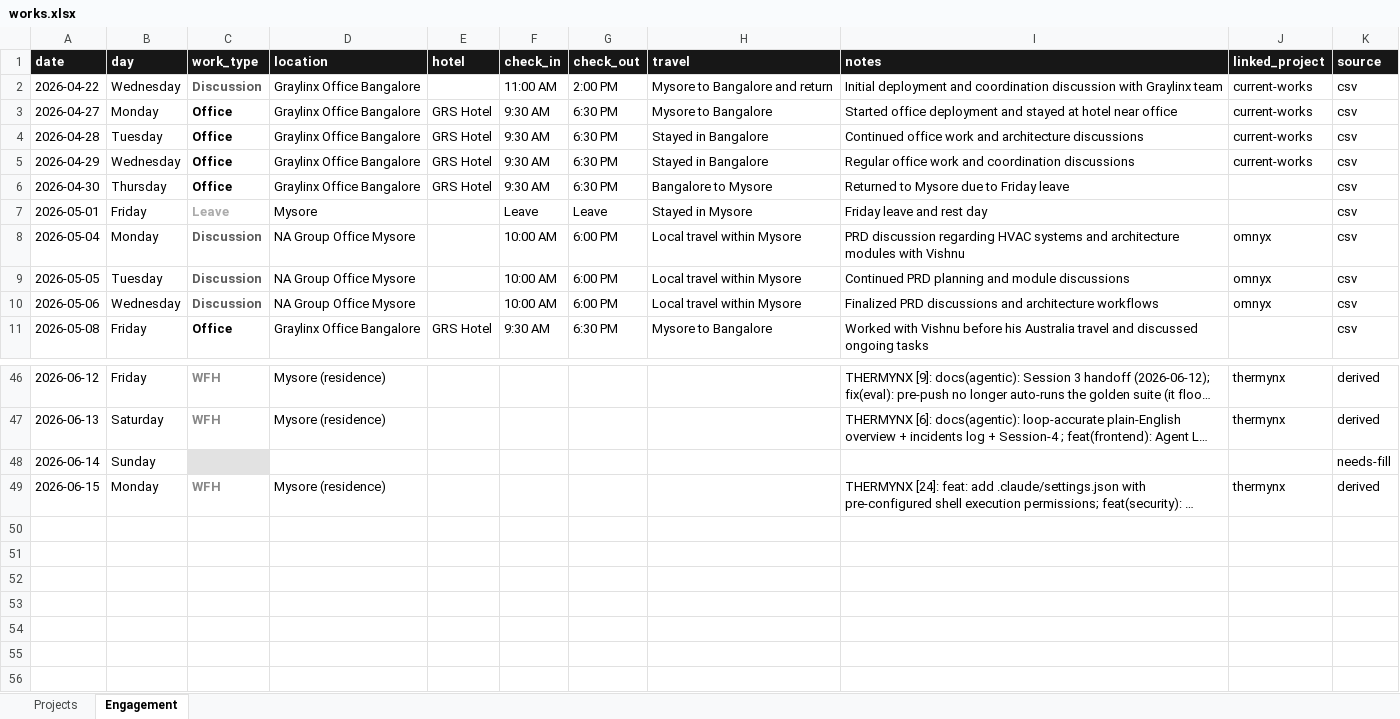
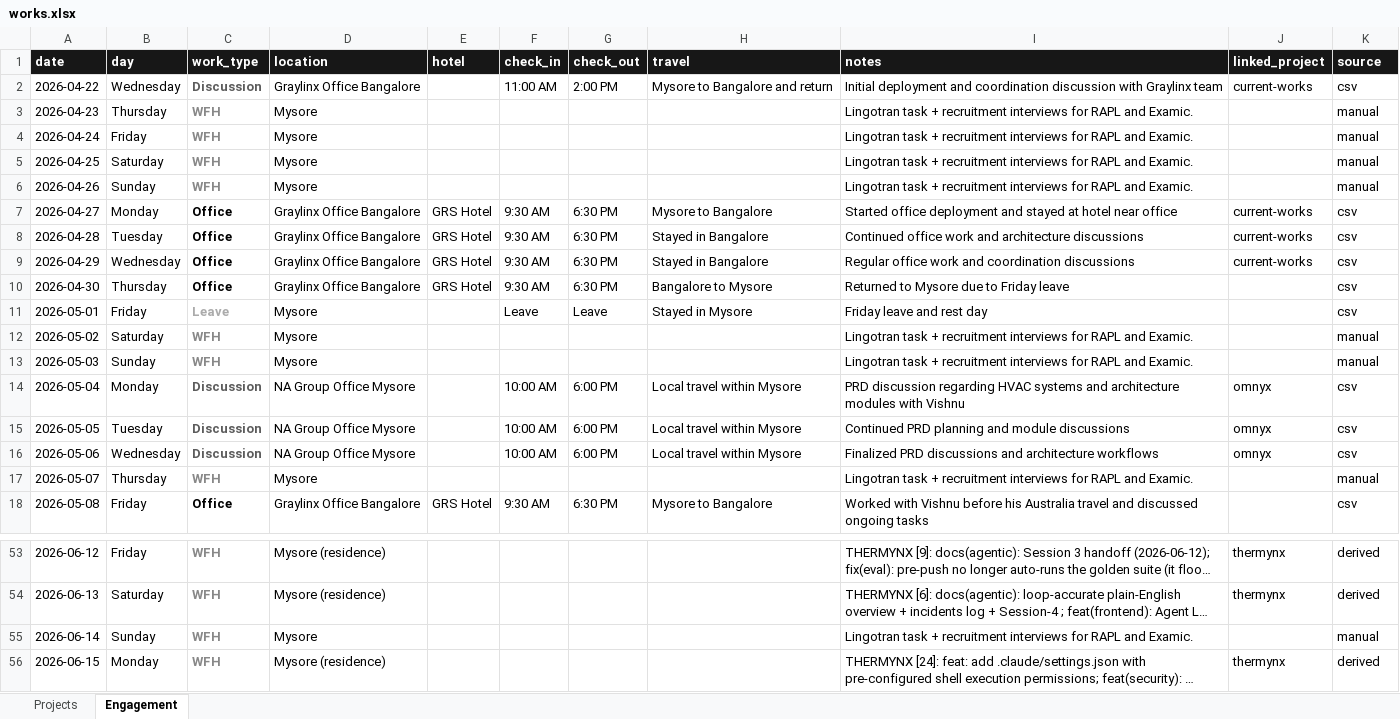
Before and after one commit to Kimosabey/graylinx-X-harshan, an Excel workbook: works.xlsx, sheet Engagement, drawn as a sheet; only a part is shown, gaps mark what is left out; long unchanged cells end in …; values as stored, in another font and other column widths than the file's, no borders; addresses are those after the commit; the diff names each change by its address in the sheet, - before the commit and + after, or states it on an @@ line.

```diff
--- a/works.xlsx (sheet Engagement)
+++ b/works.xlsx (sheet Engagement)
+row 3: 2026-04-23 | Thursday | WFH | Mysore |  |  |  |  | Lingotran task + recruitment interviews for RAPL and Examic. |  | manual
+row 4: 2026-04-24 | Friday | WFH | Mysore |  |  |  |  | Lingotran task + recruitment interviews for RAPL and Examic. |  | manual
+row 5: 2026-04-25 | Saturday | WFH | Mysore |  |  |  |  | Lingotran task + recruitment interviews for RAPL and Examic. |  | manual
+row 6: 2026-04-26 | Sunday | WFH | Mysore |  |  |  |  | Lingotran task + recruitment interviews for RAPL and Examic. |  | manual
+row 12: 2026-05-02 | Saturday | WFH | Mysore |  |  |  |  | Lingotran task + recruitment interviews for RAPL and Examic. |  | manual
+row 13: 2026-05-03 | Sunday | WFH | Mysore |  |  |  |  | Lingotran task + recruitment interviews for RAPL and Examic. |  | manual
+row 17: 2026-05-07 | Thursday | WFH | Mysore |  |  |  |  | Lingotran task + recruitment interviews for RAPL and Examic. |  | manual
-C55 (work_type): (empty)
+C55 (work_type): WFH
-C55 fill: #E2E2E2
+C55 fill: none
-D55 (location): (empty)
+D55 (location): Mysore
-I55 (notes): (empty)
+I55 (notes): Lingotran task + recruitment interviews for RAPL and Examic.
-K55 (source): needs-fill
+K55 (source): manual
```
Also changed, not shown: 4 other files.
